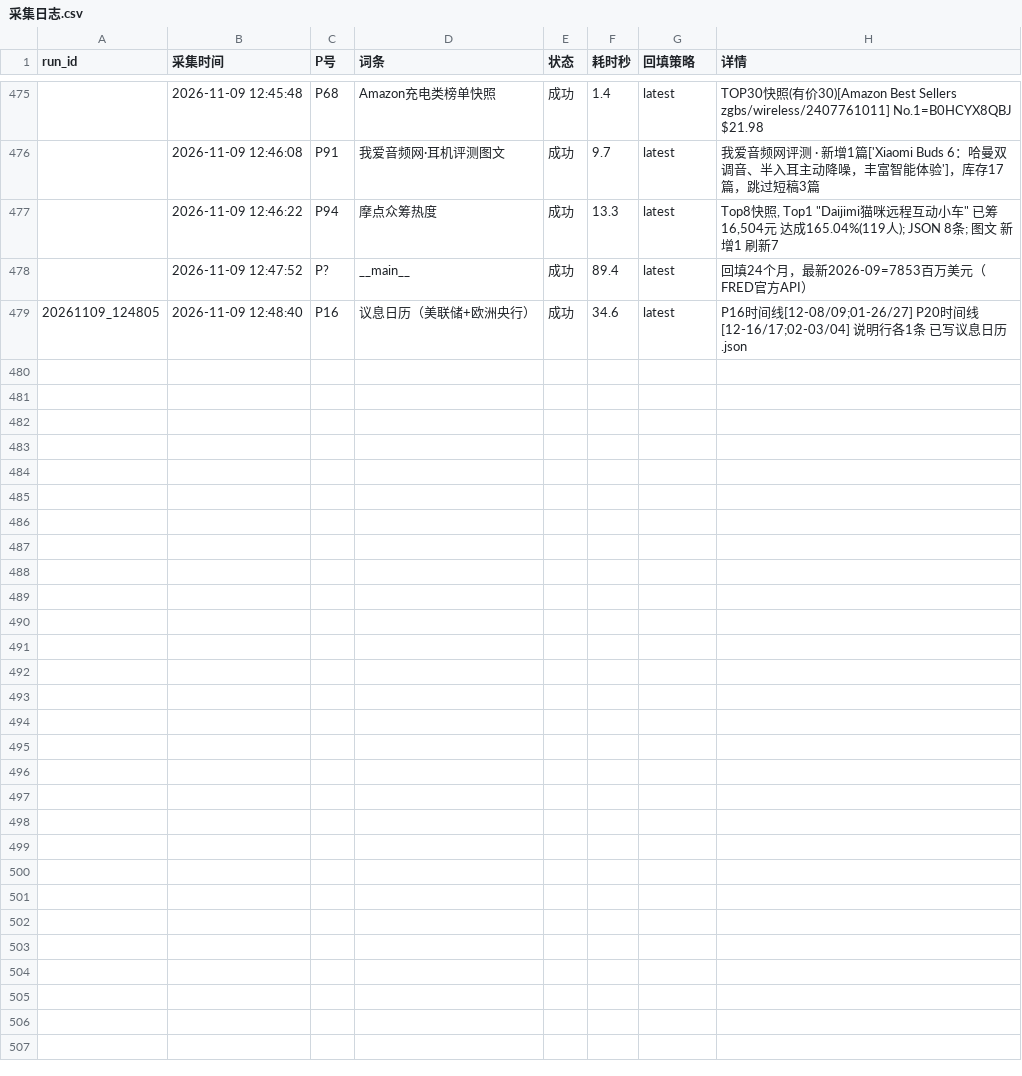
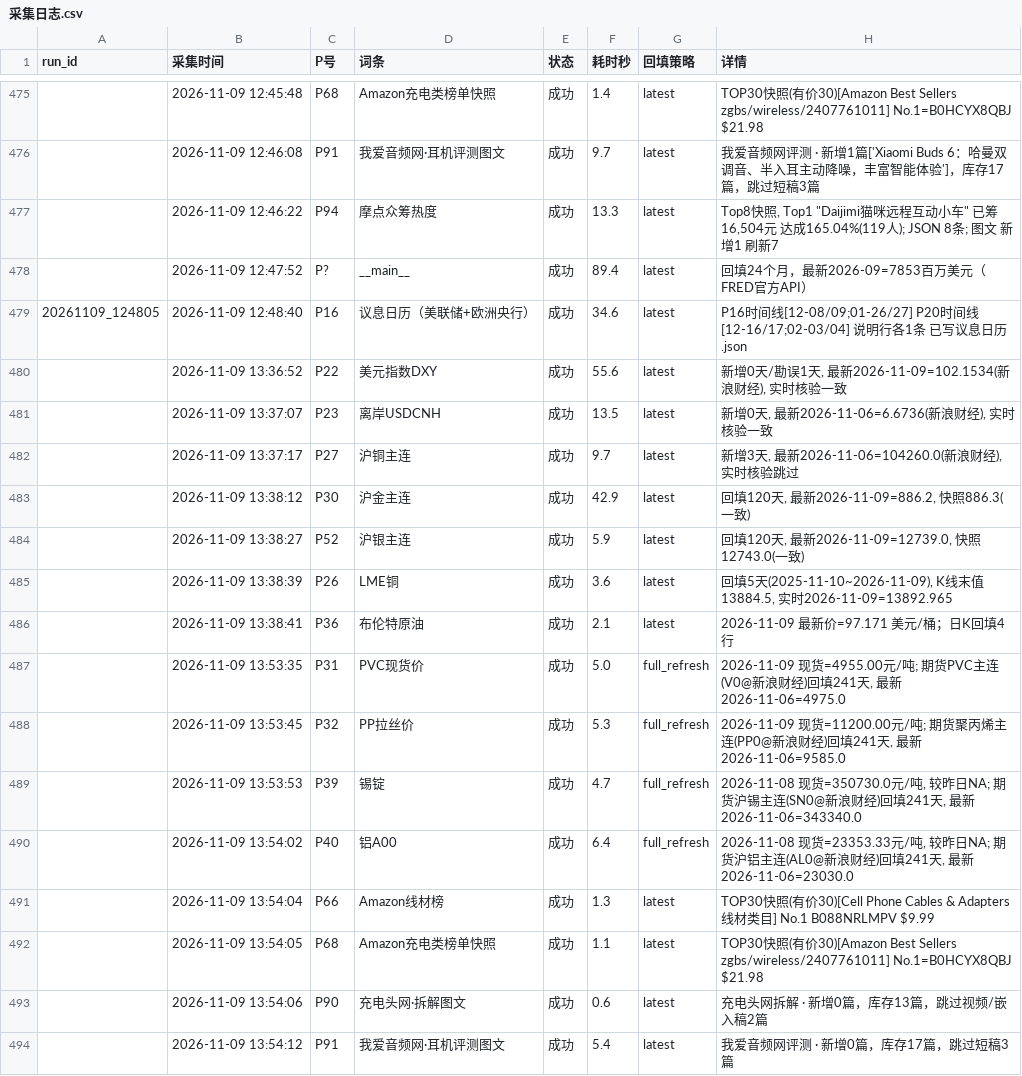
Before and after one commit to tendernessnick/dns-dashboard, a CSV file: 看板数据固化/采集日志.csv, drawn as a sheet; only a part is shown, gaps mark what is left out.

```diff
--- a/看板数据固化/采集日志.csv
+++ b/看板数据固化/采集日志.csv
@@ -527 +527,16 @@
 20261109_124805,2026-11-09 12:48:40,P16,议息日历（美联储+欧洲央行）,成功,34.6,latest,P16时间线[12-08/09;01-26/27] P20时间线[12-16/17;02-03/04] 说明行各1条 已写议息日历.json
+,2026-11-09 13:36:52,P22,美元指数DXY,成功,55.6,latest,"新增0天/勘误1天, 最新2026-11-09=102.1534(新浪财经), 实时核验一致"
+,2026-11-09 13:37:07,P23,离岸USDCNH,成功,13.5,latest,"新增0天, 最新2026-11-06=6.6736(新浪财经), 实时核验一致"
+,2026-11-09 13:37:17,P27,沪铜主连,成功,9.7,latest,"新增3天, 最新2026-11-06=104260.0(新浪财经), 实时核验跳过"
+,2026-11-09 13:38:12,P30,沪金主连,成功,42.9,latest,"回填120天, 最新2026-11-09=886.2, 快照886.3(一致)"
+,2026-11-09 13:38:27,P52,沪银主连,成功,5.9,latest,"回填120天, 最新2026-11-09=12739.0, 快照12743.0(一致)"
+,2026-11-09 13:38:39,P26,LME铜,成功,3.6,latest,"回填5天(2025-11-10~2026-11-09), K线末值13884.5, 实时2026-11-09=13892.965"
+,2026-11-09 13:38:41,P36,布伦特原油,成功,2.1,latest,2026-11-09 最新价=97.171 美元/桶；日K回填4行
+,2026-11-09 13:53:35,P31,PVC现货价,成功,5.0,full_refresh,"2026-11-09 现货=4955.00元/吨; 期货PVC主连(V0@新浪财经)回填241天, 最新2026-11-06=4975.0"
+,2026-11-09 13:53:45,P32,PP拉丝价,成功,5.3,full_refresh,"2026-11-09 现货=11200.00元/吨; 期货聚丙烯主连(PP0@新浪财经)回填241天, 最新2026-11-06=9585.0"
+,2026-11-09 13:53:53,P39,锡锭,成功,4.7,full_refresh,"2026-11-08 现货=350730.0元/吨, 较昨日NA; 期货沪锡主连(SN0@新浪财经)回填241天, 最新2026-11-06=343340.0"
+,2026-11-09 13:54:02,P40,铝A00,成功,6.4,full_refresh,"2026-11-08 现货=23353.33元/吨, 较昨日NA; 期货沪铝主连(AL0@新浪财经)回填241天, 最新2026-11-06=23030.0"
+,2026-11-09 13:54:04,P66,Amazon线材榜,成功,1.3,latest,TOP30快照(有价30)[Cell Phone Cables & Adapters 线材类目] No.1 B088NRLMPV $9.99
+,2026-11-09 13:54:05,P68,Amazon充电类榜单快照,成功,1.1,latest,TOP30快照(有价30)[Amazon Best Sellers zgbs/wireless/2407761011] No.1=B0HCYX8QBJ $21.98
+,2026-11-09 13:54:06,P90,充电头网·拆解图文,成功,0.6,latest,充电头网拆解 · 新增0篇，库存13篇，跳过视频/嵌入稿2篇
+,2026-11-09 13:54:12,P91,我爱音频网·耳机评测图文,成功,5.4,latest,我爱音频网评测 · 新增0篇，库存17篇，跳过短稿3篇
```
Also changed, not shown: 看板数据固化/CSV数据/大宗商品-P26-LME铜价.csv, 看板数据固化/CSV数据/大宗商品-P32-PP拉丝价.csv, 40 other files.
